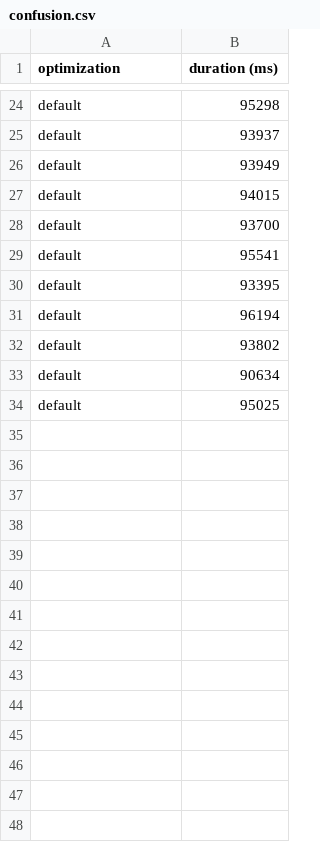
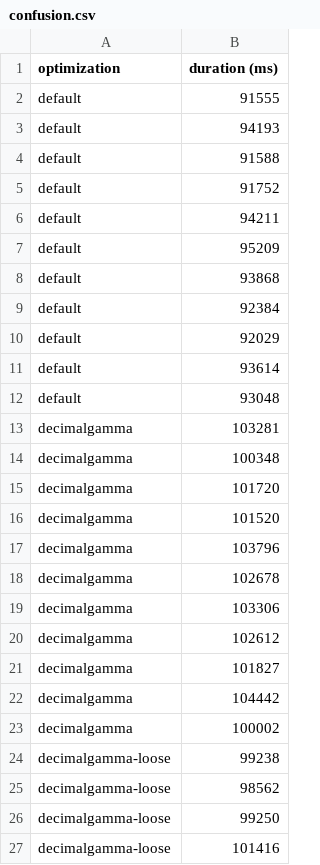
Before and after one commit to elwin/rumble, a CSV file: results/confusion.csv, drawn as a sheet; only a part is shown, gaps mark what is left out; addresses are those after the commit; the diff covers the shown part only; the diff names each change by its address in the sheet, - before the commit and + after, or states it on an @@ line.

```diff
--- a/results/confusion.csv
+++ b/results/confusion.csv
-B2 (duration (ms)): 95298
+B2 (duration (ms)): 91555
-B3 (duration (ms)): 93937
+B3 (duration (ms)): 94193
-B4 (duration (ms)): 93949
+B4 (duration (ms)): 91588
-B5 (duration (ms)): 94015
+B5 (duration (ms)): 91752
-B6 (duration (ms)): 93700
+B6 (duration (ms)): 94211
-B7 (duration (ms)): 95541
+B7 (duration (ms)): 95209
-B8 (duration (ms)): 93395
+B8 (duration (ms)): 93868
-B9 (duration (ms)): 96194
+B9 (duration (ms)): 92384
-B10 (duration (ms)): 93802
+B10 (duration (ms)): 92029
-B11 (duration (ms)): 90634
+B11 (duration (ms)): 93614
-B12 (duration (ms)): 95025
+B12 (duration (ms)): 93048
+row 13: decimalgamma | 103281
+row 14: decimalgamma | 100348
+row 15: decimalgamma | 101720
+row 16: decimalgamma | 101520
+row 17: decimalgamma | 103796
+row 18: decimalgamma | 102678
+row 19: decimalgamma | 103306
+row 20: decimalgamma | 102612
+row 21: decimalgamma | 101827
+row 22: decimalgamma | 104442
+row 23: decimalgamma | 100002
+row 24: decimalgamma-loose | 99238
+row 25: decimalgamma-loose | 98562
+row 26: decimalgamma-loose | 99250
+row 27: decimalgamma-loose | 101416
```
Also changed, not shown: 22 removed rows elsewhere in this file, results/confusion_g.csv, results/confusion_o.csv, 10 other files.
